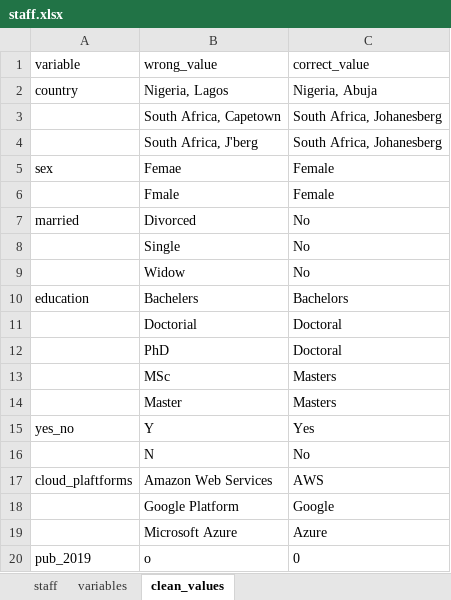
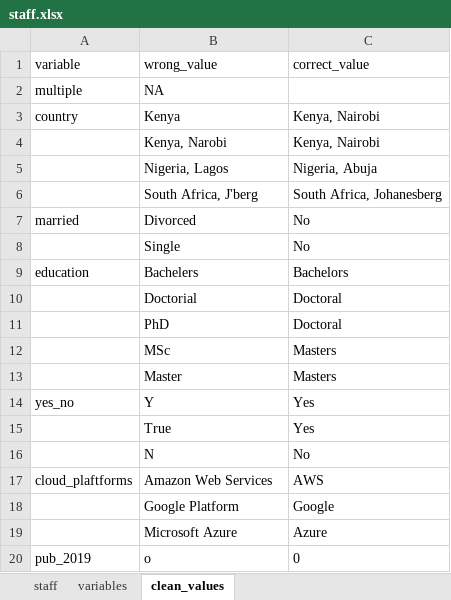
Before and after one commit to Mathematics2010/maths, an Excel workbook: staff.xlsx, sheet clean_values, drawn as a sheet; values as stored, in another font and other column widths than the file's, no borders; removed rows and columns are numbered as before the commit, all else as after; the diff names each change by its address in the sheet, - before the commit and + after, or states it on an @@ line.

```diff
--- a/staff.xlsx (sheet clean_values)
+++ b/staff.xlsx (sheet clean_values)
+row 2: multiple | NA
+row 3: country | Kenya | Kenya, Nairobi
+row 4:  | Kenya, Narobi | Kenya, Nairobi
-A5 (variable): country
+A5 (variable): (empty)
-row 3:  | South Africa, Capetown | South Africa, Johanesberg
-row 5: sex | Femae | Female
-row 6:  | Fmale | Female
-row 9:  | Widow | No
+row 15:  | True | Yes
```
Also changed, not shown: sheet staff, sheet variables.
